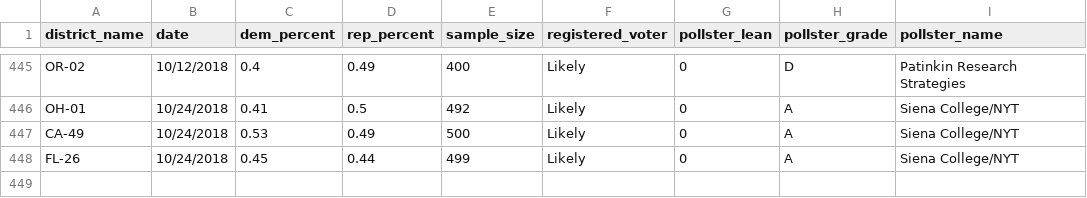
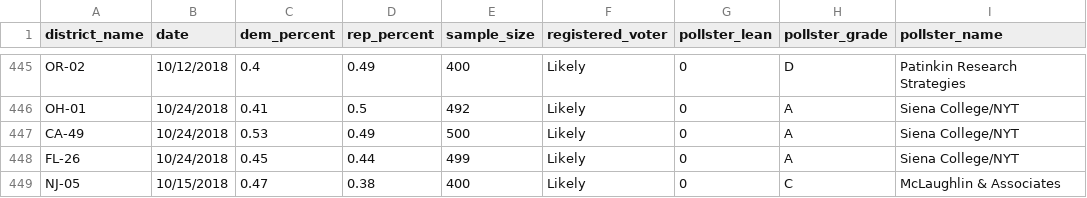
Before and after one commit to polistat/data-2018, a CSV file: poll_input.csv, drawn as a sheet; only a part is shown, gaps mark what is left out; the diff names each change by its address in the sheet, - before the commit and + after, or states it on an @@ line.

Commit message:
Add 1 new poll

```diff
--- a/poll_input.csv
+++ b/poll_input.csv
+row 449: NJ-05 | 10/15/2018 | 0.47 | 0.38 | 400 | Likely | 0 | C | McLaughlin & Associates
```
